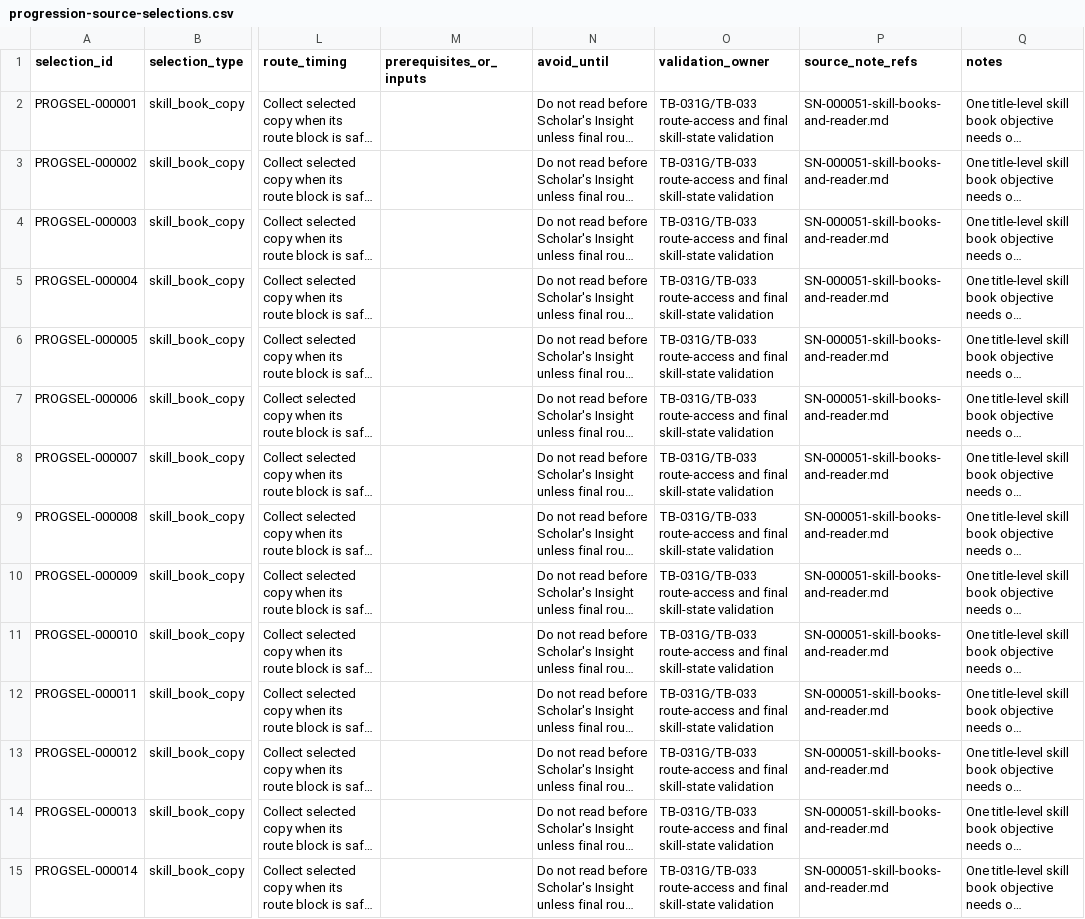
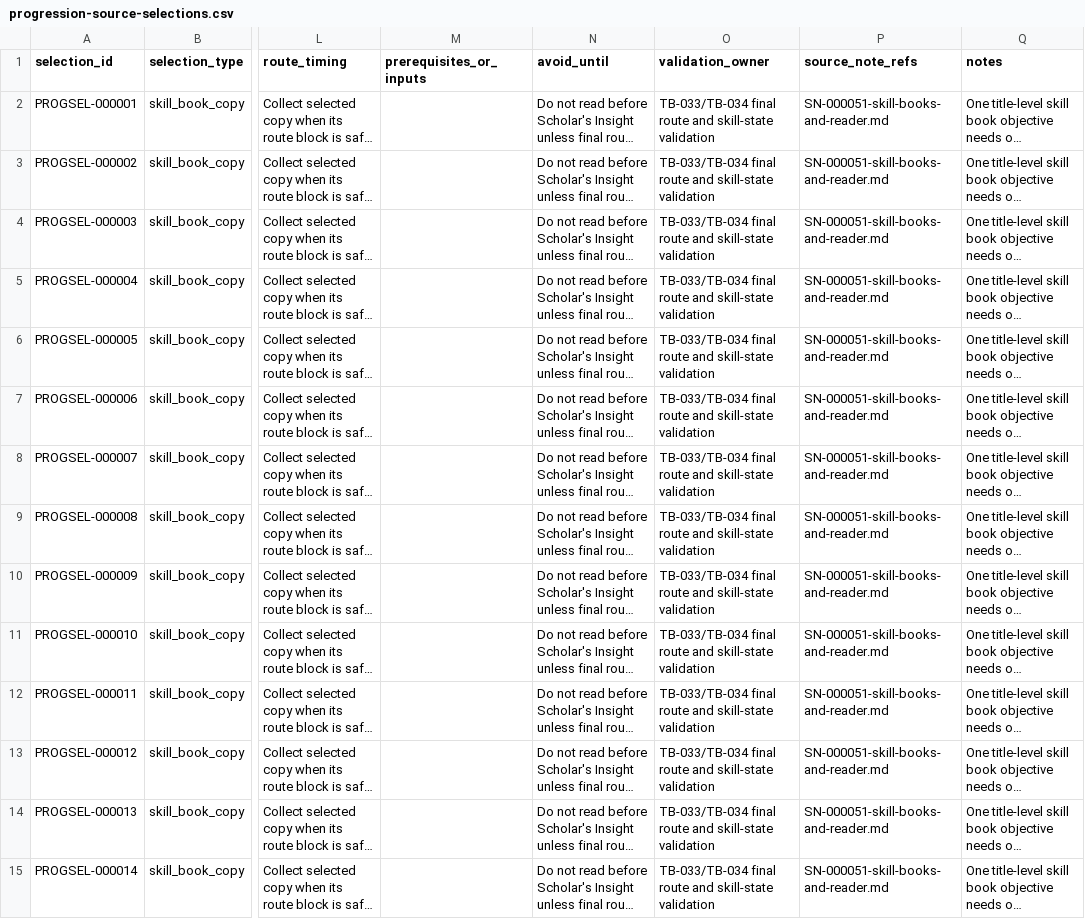
Before and after one commit to Azgerod/dragonborns-ledger, a CSV file: data/constraints/progression-source-selections.csv, drawn as a sheet; only a part is shown, gaps mark what is left out; long unchanged cells end in …; the diff covers the shown part only; the diff names each change by its address in the sheet, - before the commit and + after, or states it on an @@ line.

```diff
--- a/data/constraints/progression-source-selections.csv
+++ b/data/constraints/progression-source-selections.csv
-O2:O15 (validation_owner): TB-031G/TB-033 route-access and final skill-state validation
+O2:O15 (validation_owner): TB-033/TB-034 final route and skill-state validation
```
Also changed, not shown: 93 edited cells elsewhere in this file, data/locations/location-coordinates.csv, data/properties/property-details.csv, 38 other files.
